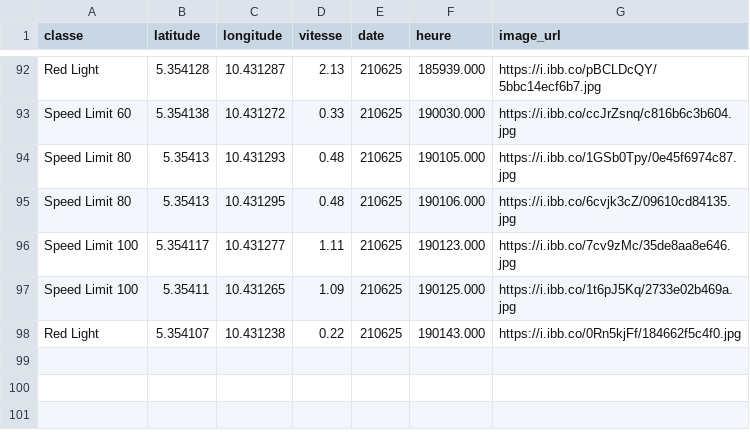
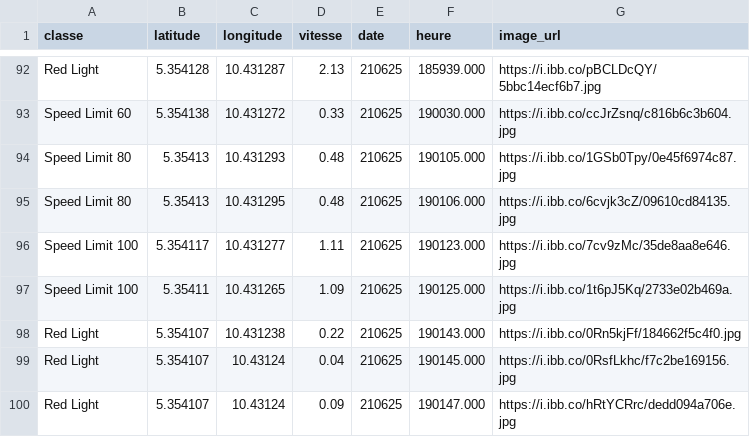
Before and after one commit to Aurel-switch/carte-gps, a CSV file: data_detections.csv, drawn as a sheet; only a part is shown, gaps mark what is left out.

```diff
--- a/data_detections.csv
+++ b/data_detections.csv
@@ -98 +98,3 @@ Speed Limit 100,5.35411,10.431265,1.09,210625,190125.000,https://i.ibb.co/1t6pJ5
 Red Light,5.354107,10.431238,0.22,210625,190143.000,https://i.ibb.co/0Rn5kjFf/184662f5c4f0.jpg
+Red Light,5.354107,10.43124,0.04,210625,190145.000,https://i.ibb.co/0RsfLkhc/f7c2be169156.jpg
+Red Light,5.354107,10.43124,0.09,210625,190147.000,https://i.ibb.co/hRtYCRrc/dedd094a706e.jpg
```
Also changed, not shown: 1 other file.
